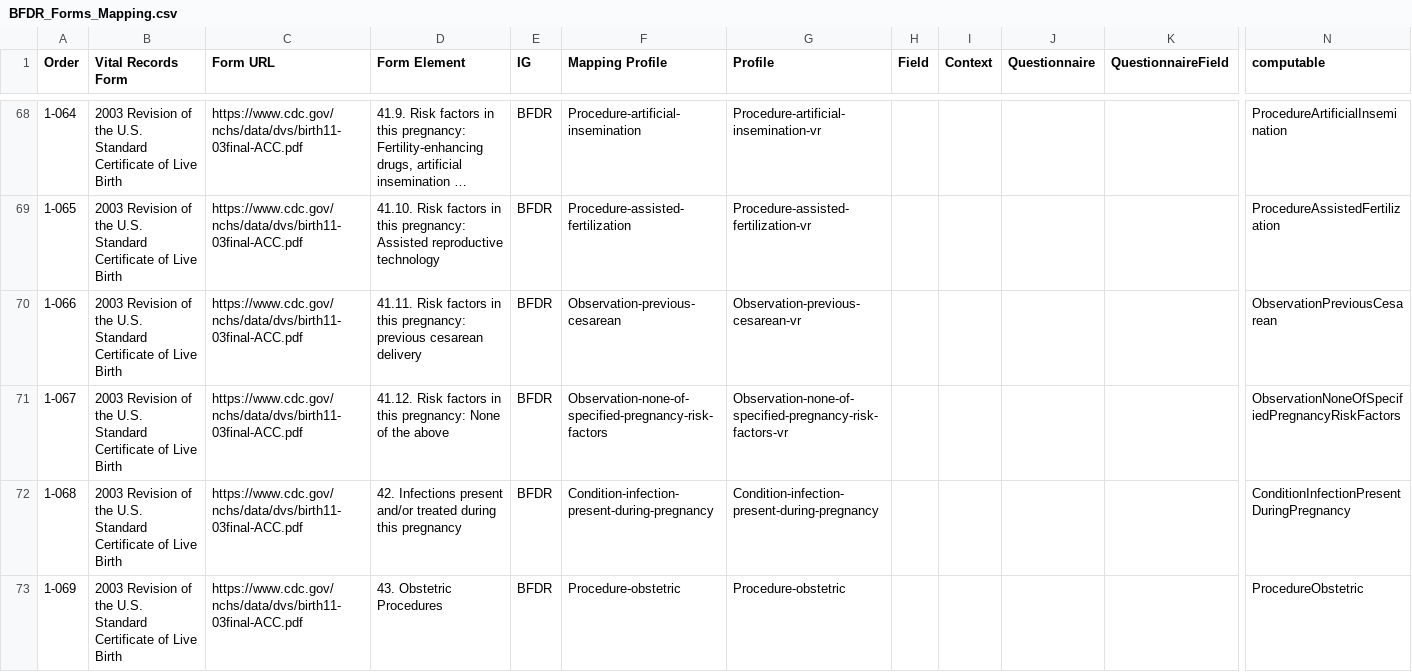
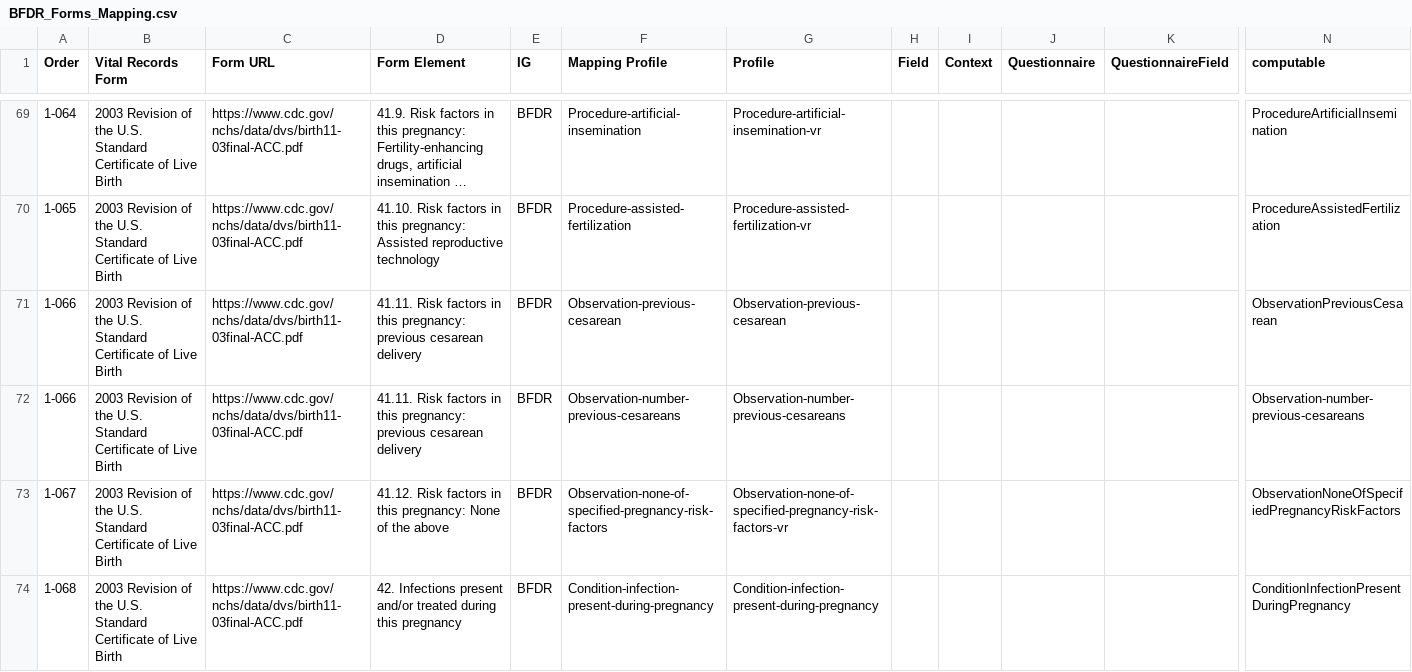
Before and after one commit to HL7/fhir-bfdr, a CSV file: input/mapping/BFDR_Forms_Mapping.csv, drawn as a sheet; only a part is shown, gaps mark what is left out; the shorter side is filled out with more unchanged rows; long unchanged cells end in …; addresses are those after the commit; rows hold the shown columns only; the diff covers the shown part only; the diff names each change by its address in the sheet, - before the commit and + after, or states it on an @@ line.

Commit message:
profile intro changes

```diff
--- a/input/mapping/BFDR_Forms_Mapping.csv
+++ b/input/mapping/BFDR_Forms_Mapping.csv
-G71 (Profile): Observation-previous-cesarean-vr
+G71 (Profile): Observation-previous-cesarean
+row 72: 1-066 | 2003 Revision of the U.S. Standard Certificate of Live Birth | https://www.cdc.gov/nchs/data/dvs/birth11-03final-ACC.pdf | 41.11. Risk factors in this pregnancy: previous cesarean delivery | BFDR | Observation-number-previous-cesareans | Observation-number-previous-cesareans |  |  |  |  | Observation-number-previous-cesareans
```
Also changed, not shown: 9 added rows and 1 edited cell elsewhere in this file, input/mapping/BFDR_Profile_Intros.csv, 6 other files.
